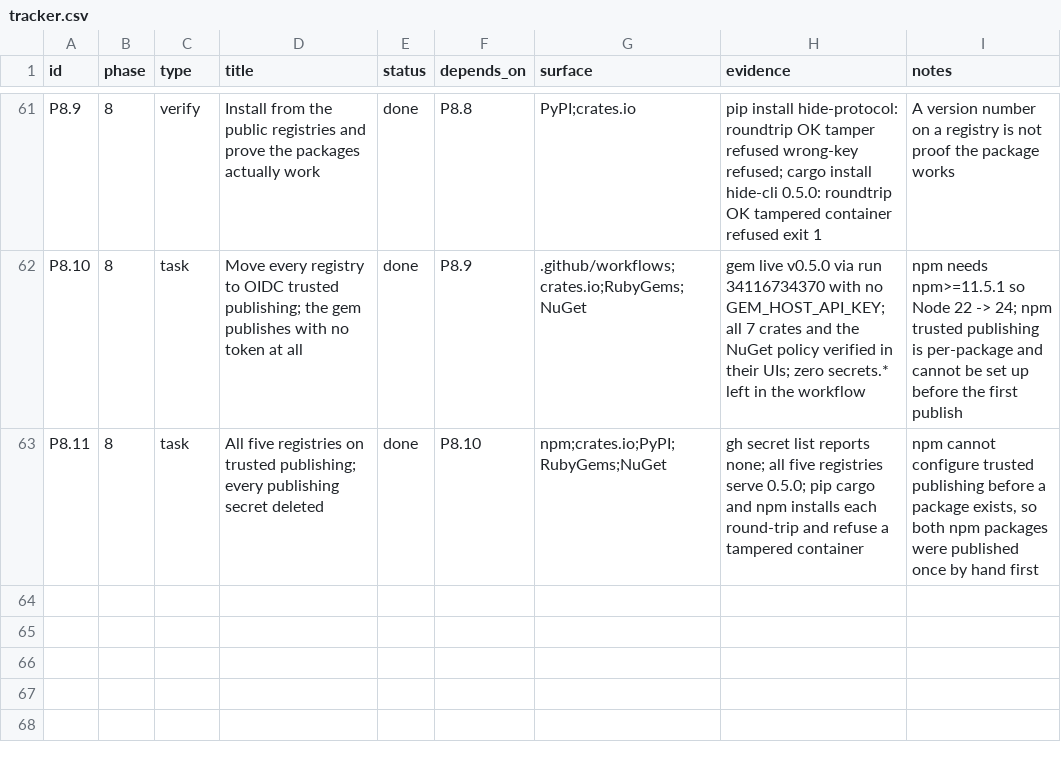
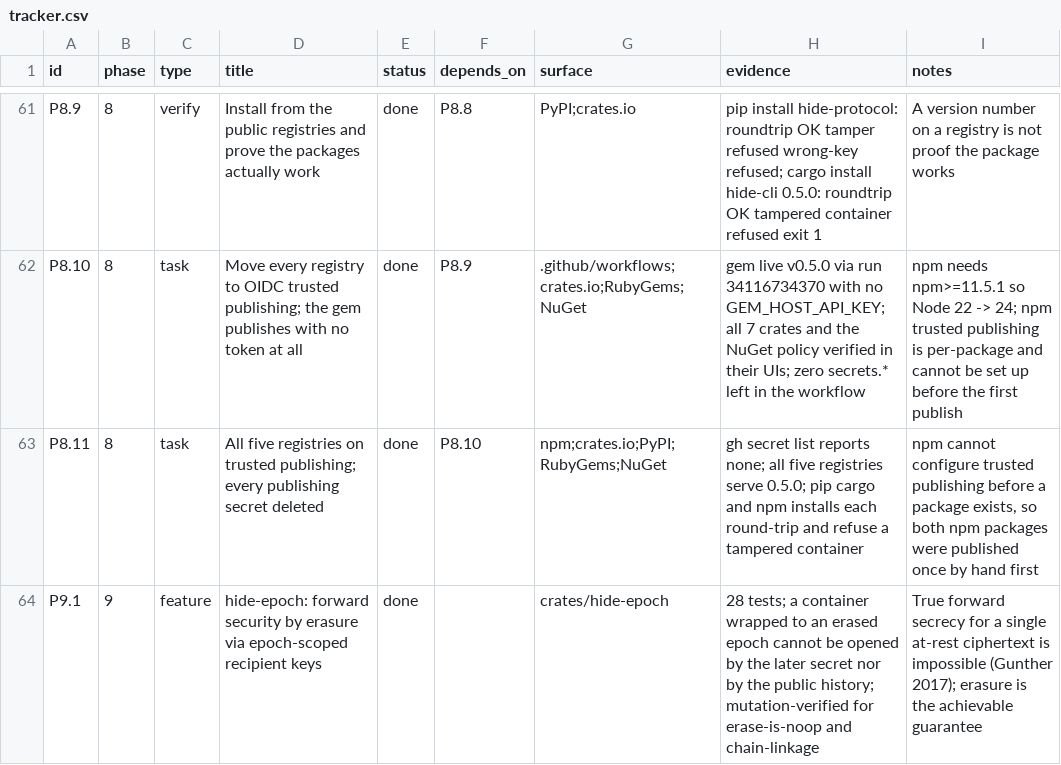
Before and after one commit to hide-protocol/hide, a CSV file: docs/tracker.csv, drawn as a sheet; only a part is shown, gaps mark what is left out.

Commit message:
feat(epoch): forward security by erasure, the kind that is actually achievable
For a single at-rest ciphertext forward secrecy is impossible: the message key must be recoverable from the recipient's secret. What is achievable is erasure — epoch-scoped recipient keys the recipient destroys once a retention window closes, after which that epoch's ciphertext is unreadable by anyone including them.

Epoch secrets are independent randomness, NOT derived from the identity seed: derivation would let anyone holding the seed re-derive an erased epoch, which is no forward security at all. The public chain hash-links each epoch to its predecessor so history cannot be reordered or spliced.

Two mutants were caught by adding tests (erase-as-noop, chain linkage). A third survived and an experiment proved it redundant rather than untested: every field before the key is fixed-width, so the length prefix cannot be load-bearing. The comment and test now say so instead of implying otherwise.

```diff
--- a/docs/tracker.csv
+++ b/docs/tracker.csv
@@ -63 +63,2 @@ P8.10,8,task,Move every registry to OIDC trusted publishing; the gem publishes w
 P8.11,8,task,All five registries on trusted publishing; every publishing secret deleted,done,P8.10,"npm;crates.io;PyPI;RubyGems;NuGet","gh secret list reports none; all five registries serve 0.5.0; pip cargo and npm installs each round-trip and refuse a tampered container","npm cannot configure trusted publishing before a package exists, so both npm packages were published once by hand first"
+P9.1,9,feature,hide-epoch: forward security by erasure via epoch-scoped recipient keys,done,,"crates/hide-epoch","28 tests; a container wrapped to an erased epoch cannot be opened by the later secret nor by the public history; mutation-verified for erase-is-noop and chain-linkage","True forward secrecy for a single at-rest ciphertext is impossible (Gunther 2017); erasure is the achievable guarantee"
```
Also changed, not shown: 4 other files.
